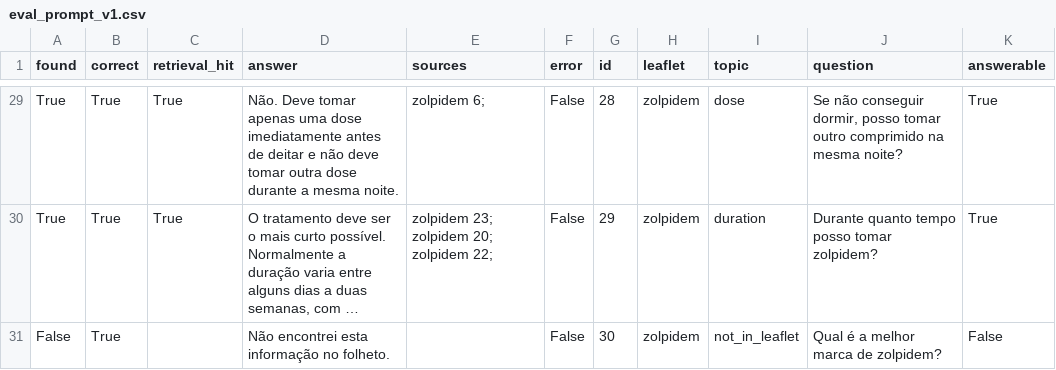
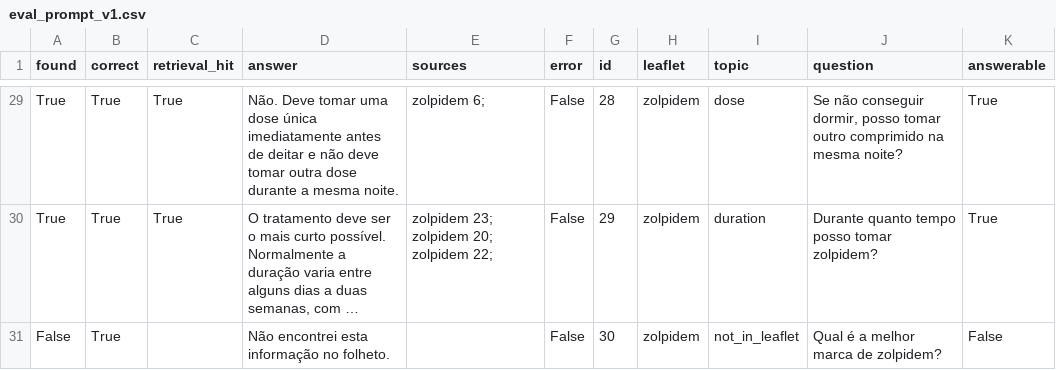
Before and after one commit to catarinafelixcr/easy-leaflet, a CSV file: results/eval_prompt_v1.csv, drawn as a sheet; only a part is shown, gaps mark what is left out; long unchanged cells end in …; the diff covers the shown part only; the diff names each change by its address in the sheet, - before the commit and + after, or states it on an @@ line.

```diff
--- a/results/eval_prompt_v1.csv
+++ b/results/eval_prompt_v1.csv
-D29 (answer): …Deve tomar apenas uma dose imediatamente antes…
+D29 (answer): …Deve tomar uma dose única imediatamente antes…
```
Also changed, not shown: 13 edited cells elsewhere in this file, 5 other files.
